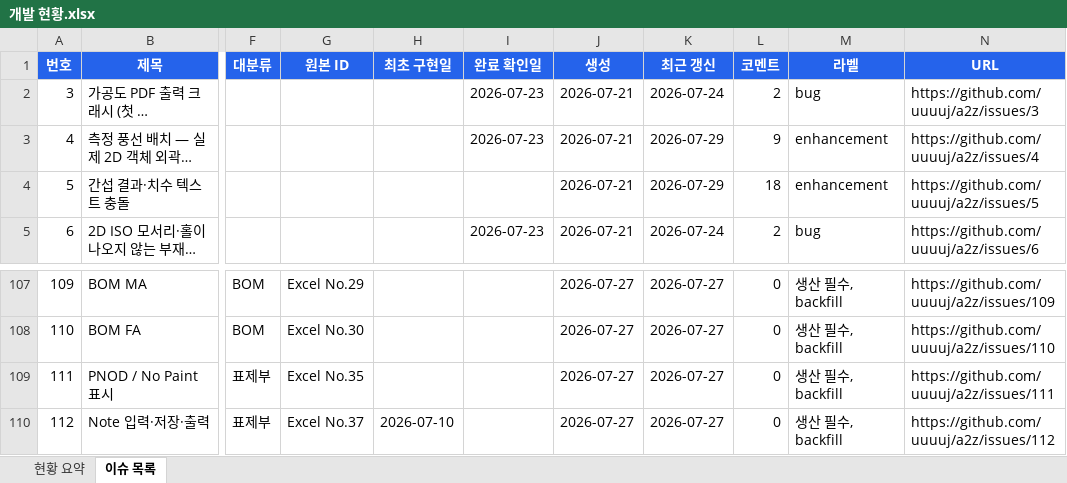
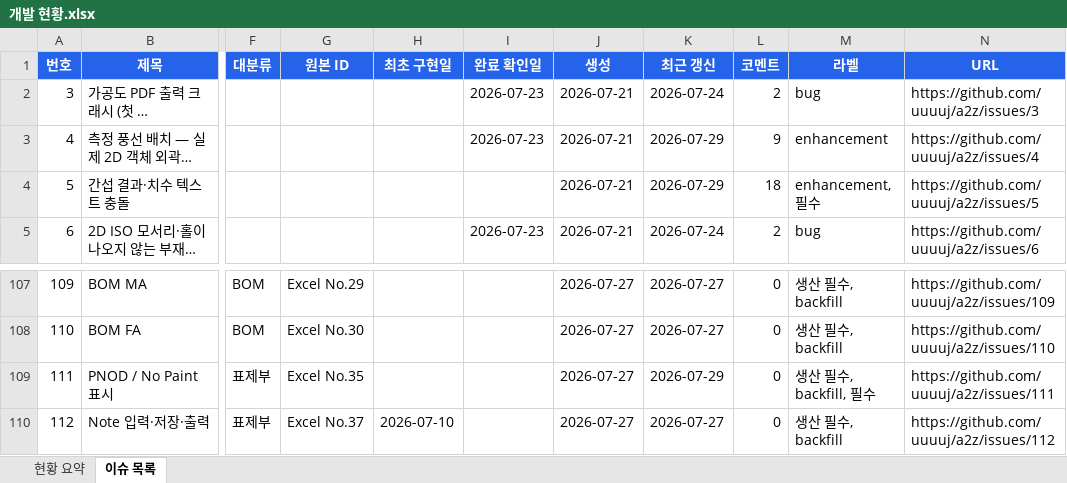
Before and after one commit to uuuuj/a2z, an Excel workbook: 개발 현황.xlsx, sheet 이슈 목록, drawn as a sheet; only a part is shown, gaps mark what is left out; long unchanged cells end in …; values as stored, in another font and other column widths than the file's, no borders; the diff covers the shown part only; the diff names each change by its address in the sheet, - before the commit and + after, or states it on an @@ line.

```diff
--- a/개발 현황.xlsx (sheet 이슈 목록)
+++ b/개발 현황.xlsx (sheet 이슈 목록)
-M4 (라벨): enhancement
+M4 (라벨): enhancement, 필수
-K109 (최근 갱신): 2026-07-27
+K109 (최근 갱신): 2026-07-29
-M109 (라벨): 생산 필수, backfill
+M109 (라벨): 생산 필수, backfill, 필수
```
Also changed, not shown: 1 added row and 20 edited cells elsewhere in this sheet, sheet 현황 요약, 2 other files.
